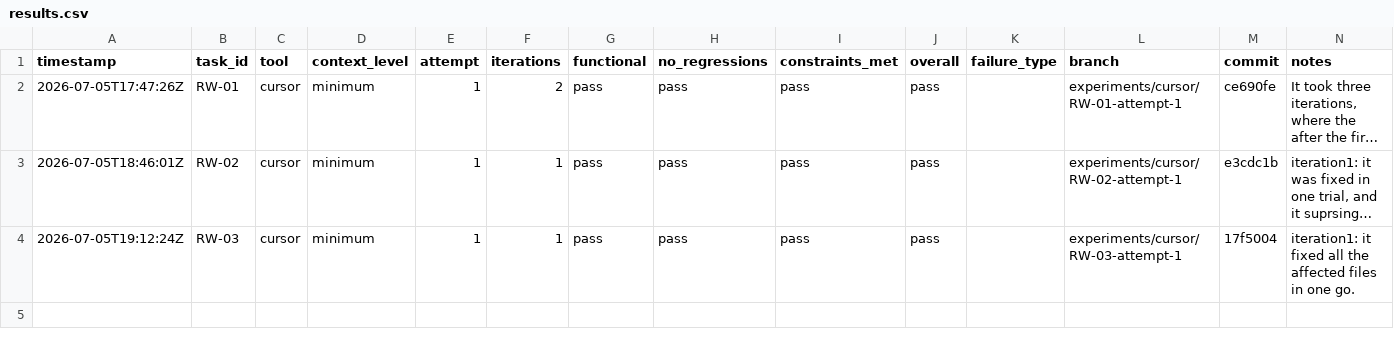
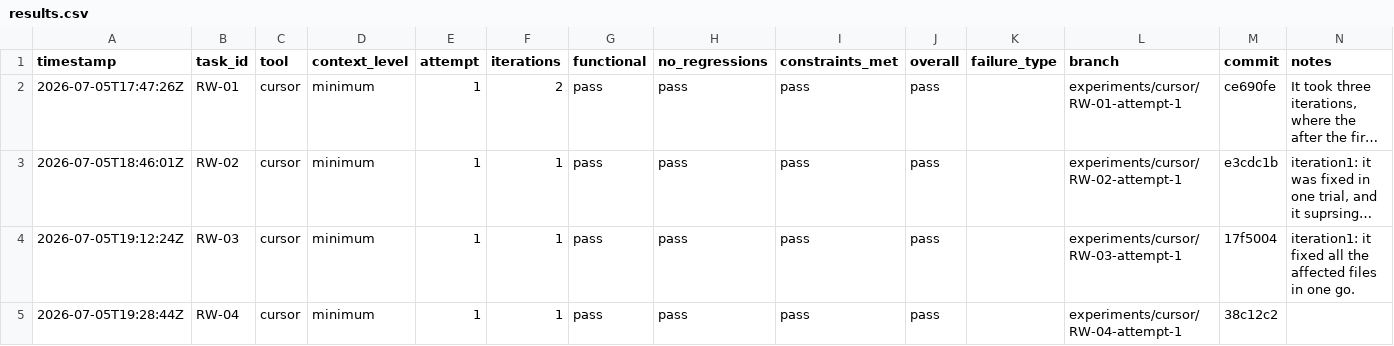
Before and after one commit to starksinclair/coding-agents-research, a CSV file: results.csv, drawn as a sheet; long unchanged cells end in …; the diff names each change by its address in the sheet, - before the commit and + after, or states it on an @@ line.

Commit message:
updated the result

```diff
--- a/results.csv
+++ b/results.csv
+row 5: 2026-07-05T19:28:44Z | RW-04 | cursor | minimum | 1 | 1 | pass | pass | pass | pass |  | experiments/cursor/RW-04-attempt-1 | 38c12c2
```
